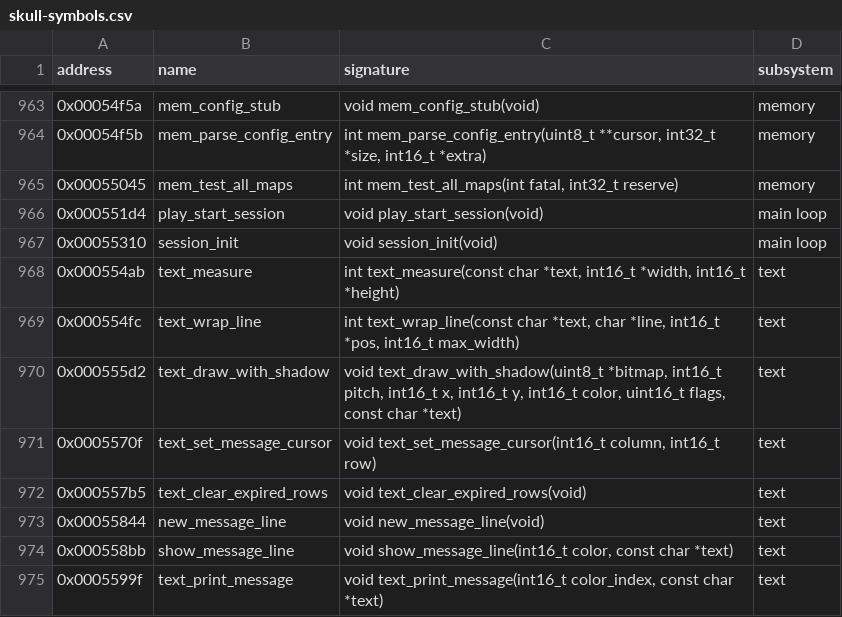
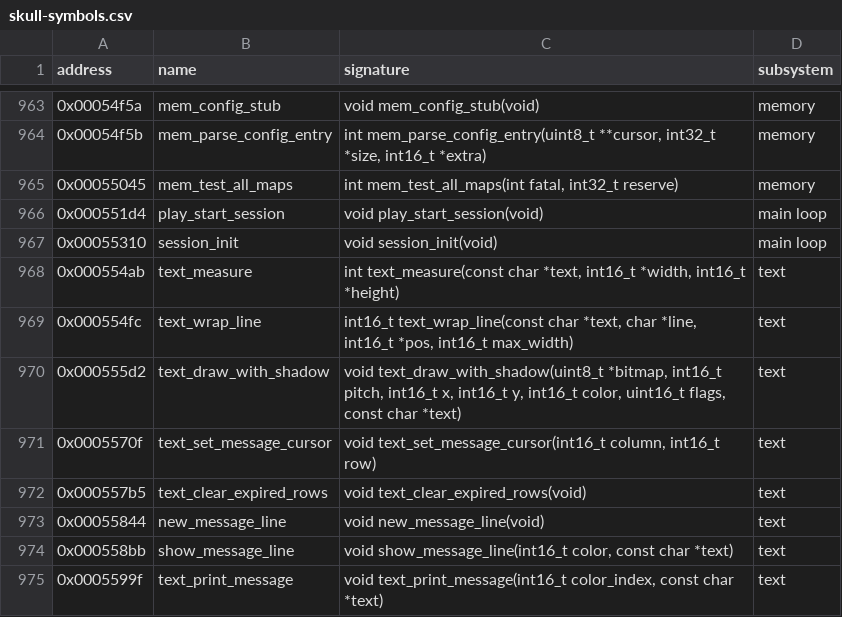
Before and after one commit to peterkmet/dm2mac, a CSV file: docs/reference/skull-symbols.csv, drawn as a sheet; only a part is shown, gaps mark what is left out.

Commit message:
refactor(text): int16_t widths of text_wrap_line, a Baseline result of baseline_in_zone
Part 14 A12 (the two casts into int fields), A14 (baseline_in_zone out-pointers), B15 (text_wrap_line takes and
returns int16_t). The test sets the int16_t argument and result types (W1).
Dropped: part 14 A14 clip_icon_rect is in minion_map.c (Task 46).

```diff
--- a/docs/reference/skull-symbols.csv
+++ b/docs/reference/skull-symbols.csv
@@ -968,3 +968,3 @@ address,name,signature,subsystem
 0x000554ab,text_measure,"int text_measure(const char *text, int16_t *width, int16_t *height)",text
-0x000554fc,text_wrap_line,"int text_wrap_line(const char *text, char *line, int16_t *pos, int16_t max_width)",text
+0x000554fc,text_wrap_line,"int16_t text_wrap_line(const char *text, char *line, int16_t *pos, int16_t max_width)",text
 0x000555d2,text_draw_with_shadow,"void text_draw_with_shadow(uint8_t *bitmap, int16_t pitch, int16_t x, int16_t y, int16_t color, uint16_t flags, const char *text)",text
```
Also changed, not shown: 3 other files.
